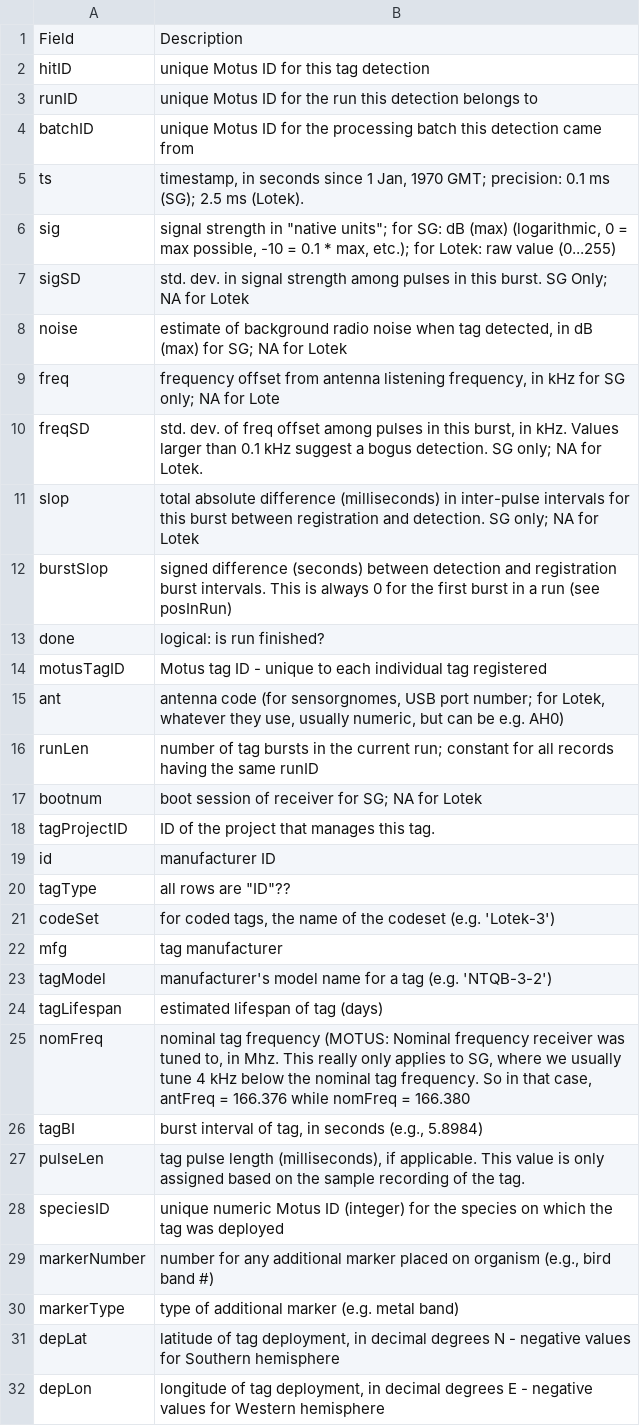
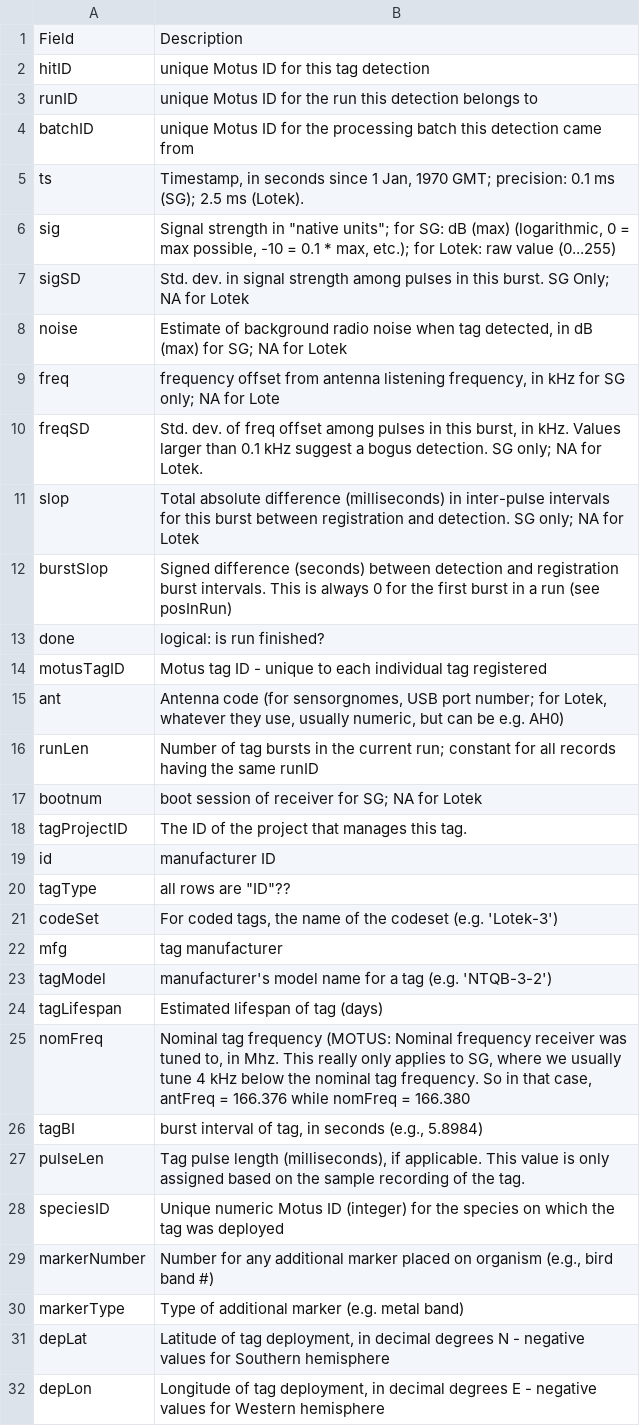
Before and after one commit to MotusWTS/MotusRBook, a CSV file: data/DatabaseParameters.csv, drawn as a sheet; only a part is shown; the diff covers the shown part only.

```diff
--- a/data/DatabaseParameters.csv
+++ b/data/DatabaseParameters.csv
@@ -4,29 +4,29 @@ runID,unique Motus ID for the run this detection belongs to
 batchID,unique Motus ID for the processing batch this detection came from
-ts,"timestamp, in seconds since 1 Jan, 1970 GMT; precision: 0.1 ms (SG); 2.5 ms (Lotek). "
-sig,"signal strength in ""native units""; for SG: dB (max) (logarithmic, 0 = max possible, -10 = 0.1 * max, etc.); for Lotek: raw value (0...255)	"
-sigSD,std. dev. in signal strength among pulses in this burst. SG Only; NA for Lotek
-noise,"estimate of background radio noise when tag detected, in dB (max) for SG; NA for Lotek"
+ts,"Timestamp, in seconds since 1 Jan, 1970 GMT; precision: 0.1 ms (SG); 2.5 ms (Lotek). "
+sig,"Signal strength in ""native units""; for SG: dB (max) (logarithmic, 0 = max possible, -10 = 0.1 * max, etc.); for Lotek: raw value (0...255)	"
+sigSD,Std. dev. in signal strength among pulses in this burst. SG Only; NA for Lotek
+noise,"Estimate of background radio noise when tag detected, in dB (max) for SG; NA for Lotek"
 freq,"frequency offset from antenna listening frequency, in kHz for SG only; NA for Lote"
-freqSD,"std. dev. of freq offset among pulses in this burst, in kHz. Values larger than 0.1 kHz suggest a bogus detection. SG only; NA for Lotek. "
-slop,total absolute difference (milliseconds) in inter-pulse intervals for this burst between registration and detection. SG only; NA for Lotek
-burstSlop,"signed difference (seconds) between detection and registration burst intervals.  This is always 0 for the first burst in a run (see posInRun)	"
+freqSD,"Std. dev. of freq offset among pulses in this burst, in kHz. Values larger than 0.1 kHz suggest a bogus detection. SG only; NA for Lotek. "
+slop,Total absolute difference (milliseconds) in inter-pulse intervals for this burst between registration and detection. SG only; NA for Lotek
+burstSlop,"Signed difference (seconds) between detection and registration burst intervals.  This is always 0 for the first burst in a run (see posInRun)	"
 done,logical: is run finished?
 motusTagID,"Motus tag ID - unique to each individual tag registered	"
-ant,"antenna code (for sensorgnomes, USB port number; for Lotek, whatever they use, usually numeric, but can be e.g. AH0)"
-runLen,"number of tag bursts in the current run; constant for all records having the same runID	"
+ant,"Antenna code (for sensorgnomes, USB port number; for Lotek, whatever they use, usually numeric, but can be e.g. AH0)"
+runLen,"Number of tag bursts in the current run; constant for all records having the same runID	"
 bootnum,boot session of receiver for SG; NA for Lotek
-tagProjectID,ID of the project that manages this tag.
+tagProjectID,The ID of the project that manages this tag.
 id,manufacturer ID
 tagType,"all rows are ""ID""??"
-codeSet,"for coded tags, the name of the codeset (e.g. 'Lotek-3')"
+codeSet,"For coded tags, the name of the codeset (e.g. 'Lotek-3')"
 mfg,tag manufacturer
 tagModel,manufacturer's model name for a tag (e.g. 'NTQB-3-2')
-tagLifespan,estimated lifespan of tag (days)
-nomFreq,"nominal tag frequency  (MOTUS: Nominal frequency receiver was tuned to, in Mhz.  This really only applies to SG, where we usually tune 4 kHz below the nominal tag frequency.  So in that case, antFreq = 166.376 while nomFreq = 166.380	"
+tagLifespan,Estimated lifespan of tag (days)
+nomFreq,"Nominal tag frequency  (MOTUS: Nominal frequency receiver was tuned to, in Mhz.  This really only applies to SG, where we usually tune 4 kHz below the nominal tag frequency.  So in that case, antFreq = 166.376 while nomFreq = 166.380	"
 tagBI,"burst interval of tag, in seconds (e.g., 5.8984)"
-pulseLen,"tag pulse length (milliseconds), if applicable. This value is only assigned based on the sample recording of the tag."
-speciesID,unique numeric Motus ID (integer) for the species on which the tag was deployed
-markerNumber,"number for any additional marker placed on organism (e.g., bird band #)"
-markerType,type of additional marker (e.g. metal band)
-depLat,"latitude of tag deployment,  in decimal degrees N - negative values for Southern hemisphere"
-depLon,"longitude of tag deployment, in decimal degrees E - negative values for Western hemisphere"
+pulseLen,"Tag pulse length (milliseconds), if applicable. This value is only assigned based on the sample recording of the tag."
+speciesID,Unique numeric Motus ID (integer) for the species on which the tag was deployed
+markerNumber,"Number for any additional marker placed on organism (e.g., bird band #)"
+markerType,Type of additional marker (e.g. metal band)
+depLat,"Latitude of tag deployment,  in decimal degrees N - negative values for Southern hemisphere"
+depLon,"Longitude of tag deployment, in decimal degrees E - negative values for Western hemisphere"
```
Also changed, not shown: 26 edited cells elsewhere in this file, 18 other files.
